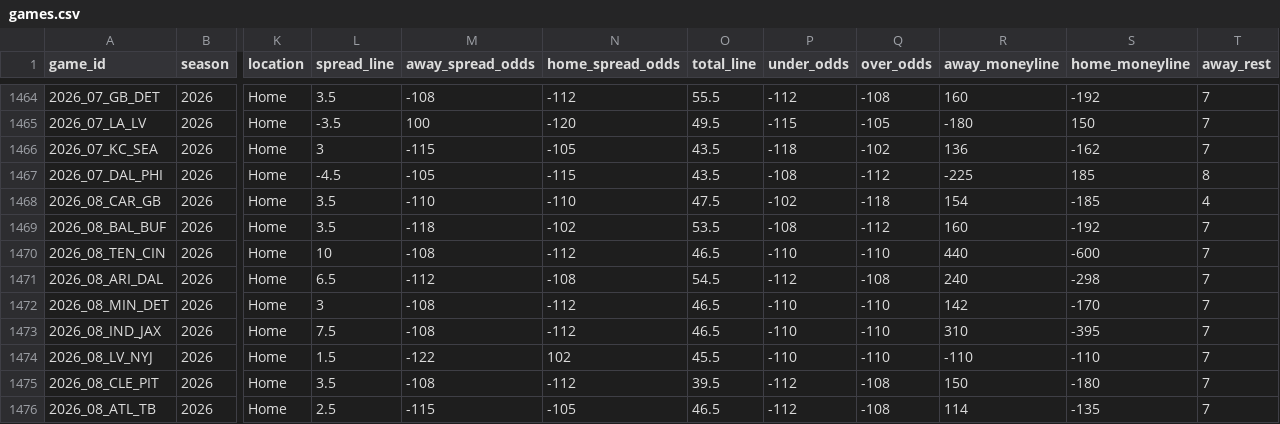
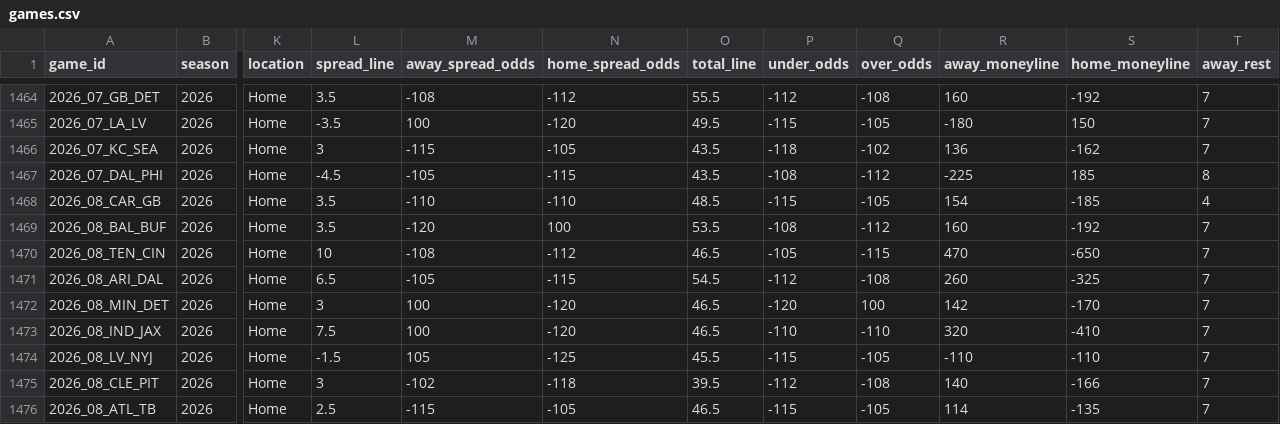
Before and after one commit to GeddyLifeson/nfl-dashboard, a CSV file: data/games.csv, drawn as a sheet; only a part is shown, gaps mark what is left out; the diff covers the shown part only; the diff names each change by its address in the sheet, - before the commit and + after, or states it on an @@ line.

```diff
--- a/data/games.csv
+++ b/data/games.csv
-O1468 (total_line): 47.5
+O1468 (total_line): 48.5
-P1468 (under_odds): -102
+P1468 (under_odds): -115
-Q1468 (over_odds): -118
+Q1468 (over_odds): -105
-M1469 (away_spread_odds): -118
+M1469 (away_spread_odds): -120
-N1469 (home_spread_odds): -102
+N1469 (home_spread_odds): 100
-P1470 (under_odds): -110
+P1470 (under_odds): -105
-Q1470 (over_odds): -110
+Q1470 (over_odds): -115
-R1470 (away_moneyline): 440
+R1470 (away_moneyline): 470
-S1470 (home_moneyline): -600
+S1470 (home_moneyline): -650
-M1471 (away_spread_odds): -112
+M1471 (away_spread_odds): -105
-N1471 (home_spread_odds): -108
+N1471 (home_spread_odds): -115
-R1471 (away_moneyline): 240
+R1471 (away_moneyline): 260
-S1471 (home_moneyline): -298
+S1471 (home_moneyline): -325
-M1472:M1473 (away_spread_odds): -108
+M1472:M1473 (away_spread_odds): 100
-N1472:N1473 (home_spread_odds): -112
+N1472:N1473 (home_spread_odds): -120
-P1472 (under_odds): -110
+P1472 (under_odds): -120
-Q1472 (over_odds): -110
+Q1472 (over_odds): 100
-R1473 (away_moneyline): 310
+R1473 (away_moneyline): 320
-S1473 (home_moneyline): -395
+S1473 (home_moneyline): -410
-L1474 (spread_line): 1.5
+L1474 (spread_line): -1.5
-M1474 (away_spread_odds): -122
+M1474 (away_spread_odds): 105
-N1474 (home_spread_odds): 102
+N1474 (home_spread_odds): -125
-P1474 (under_odds): -110
+P1474 (under_odds): -115
-Q1474 (over_odds): -110
+Q1474 (over_odds): -105
-L1475 (spread_line): 3.5
+L1475 (spread_line): 3
-M1475 (away_spread_odds): -108
+M1475 (away_spread_odds): -102
-N1475 (home_spread_odds): -112
+N1475 (home_spread_odds): -118
-R1475 (away_moneyline): 150
+R1475 (away_moneyline): 140
-S1475 (home_moneyline): -180
+S1475 (home_moneyline): -166
-P1476 (under_odds): -112
+P1476 (under_odds): -115
-Q1476 (over_odds): -108
+Q1476 (over_odds): -105
```
Also changed, not shown: 13 edited cells elsewhere in this file, 5 other files.
